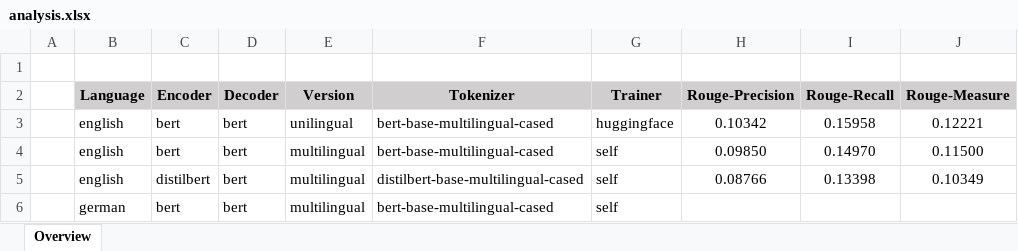
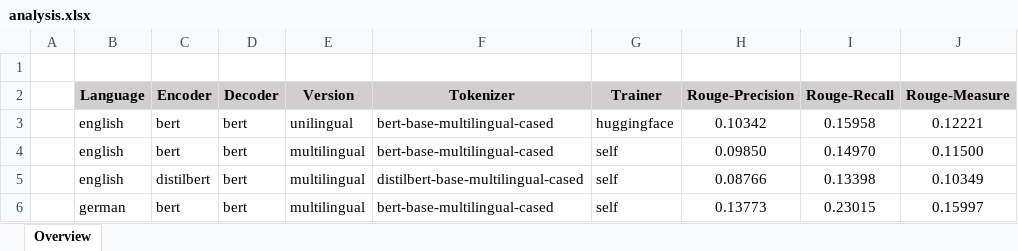
Before and after one commit to DidiDerDenker/ATS, an Excel workbook: Models/transformer_to_transformer_architecture/analysis.xlsx, sheet Overview, drawn as a sheet; values as stored, in another font and other column widths than the file's, no borders; the diff names each change by its address in the sheet, - before the commit and + after, or states it on an @@ line.

Commit message:
Tested a prototypical german model.

```diff
--- a/Models/transformer_to_transformer_architecture/analysis.xlsx (sheet Overview)
+++ b/Models/transformer_to_transformer_architecture/analysis.xlsx (sheet Overview)
-H6 (Rouge-Precision): (empty)
+H6 (Rouge-Precision): 0.13773
-I6 (Rouge-Recall): (empty)
+I6 (Rouge-Recall): 0.23015
-J6 (Rouge-Measure): (empty)
+J6 (Rouge-Measure): 0.15997
```
Also changed, not shown: 1 other file.
